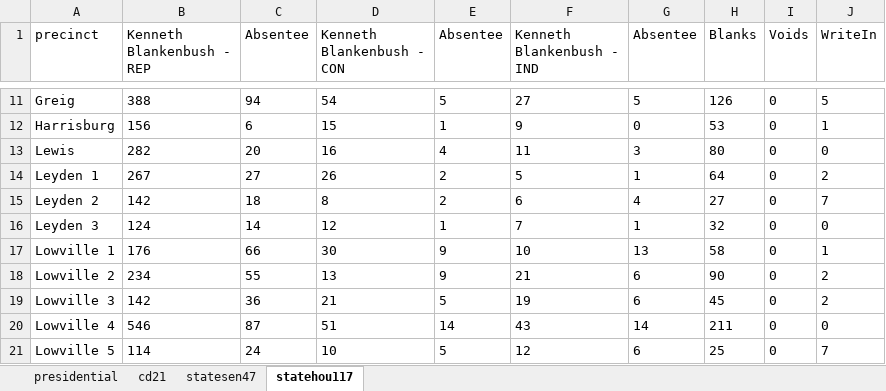
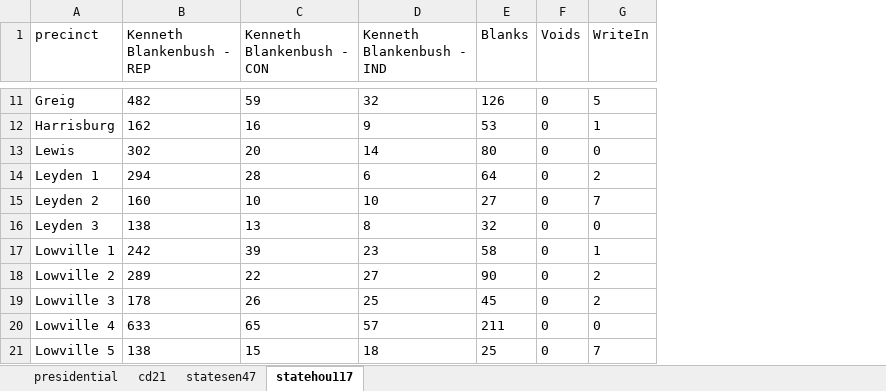
Before and after one commit to amkessler/openelections_work, an Excel workbook: NY_Lewis/Lewis_NY_GE20_cleaned.xlsx, sheet statehou117, drawn as a sheet; only a part is shown, gaps mark what is left out; values as stored, in another font and other column widths than the file's, no borders; removed rows and columns are numbered as before the commit, all else as after; the diff covers the shown part only; the diff names each change by its address in the sheet, - before the commit and + after, or states it on an @@ line.

Commit message:
combined candidate totals to include absentee vote breakouts in original

```diff
--- a/NY_Lewis/Lewis_NY_GE20_cleaned.xlsx (sheet statehou117)
+++ b/NY_Lewis/Lewis_NY_GE20_cleaned.xlsx (sheet statehou117)
-column C (Absentee), rows 11-21: 94 | 6 | 20 | 27 | 18 | 14 | 66 | 55 | 36 | 87 | 24
-column E (Absentee), rows 11-21: 5 | 1 | 4 | 2 | 2 | 1 | 9 | 9 | 5 | 14 | 5
-column G (Absentee), rows 11-21: 5 | 0 | 3 | 1 | 4 | 1 | 13 | 6 | 6 | 14 | 6
-B11 (Kenneth Blankenbush - REP): 388
+B11 (Kenneth Blankenbush - REP): 482
-C11 (Kenneth Blankenbush - CON): 54
+C11 (Kenneth Blankenbush - CON): 59
-D11 (Kenneth Blankenbush - IND): 27
+D11 (Kenneth Blankenbush - IND): 32
-B12 (Kenneth Blankenbush - REP): 156
+B12 (Kenneth Blankenbush - REP): 162
-C12 (Kenneth Blankenbush - CON): 15
+C12 (Kenneth Blankenbush - CON): 16
-B13 (Kenneth Blankenbush - REP): 282
+B13 (Kenneth Blankenbush - REP): 302
-C13 (Kenneth Blankenbush - CON): 16
+C13 (Kenneth Blankenbush - CON): 20
-D13 (Kenneth Blankenbush - IND): 11
+D13 (Kenneth Blankenbush - IND): 14
-B14 (Kenneth Blankenbush - REP): 267
+B14 (Kenneth Blankenbush - REP): 294
-C14 (Kenneth Blankenbush - CON): 26
+C14 (Kenneth Blankenbush - CON): 28
-D14 (Kenneth Blankenbush - IND): 5
+D14 (Kenneth Blankenbush - IND): 6
-B15 (Kenneth Blankenbush - REP): 142
+B15 (Kenneth Blankenbush - REP): 160
-C15 (Kenneth Blankenbush - CON): 8
+C15 (Kenneth Blankenbush - CON): 10
-D15 (Kenneth Blankenbush - IND): 6
+D15 (Kenneth Blankenbush - IND): 10
-B16 (Kenneth Blankenbush - REP): 124
+B16 (Kenneth Blankenbush - REP): 138
-C16 (Kenneth Blankenbush - CON): 12
+C16 (Kenneth Blankenbush - CON): 13
-D16 (Kenneth Blankenbush - IND): 7
+D16 (Kenneth Blankenbush - IND): 8
-B17 (Kenneth Blankenbush - REP): 176
+B17 (Kenneth Blankenbush - REP): 242
-C17 (Kenneth Blankenbush - CON): 30
+C17 (Kenneth Blankenbush - CON): 39
-D17 (Kenneth Blankenbush - IND): 10
+D17 (Kenneth Blankenbush - IND): 23
-B18 (Kenneth Blankenbush - REP): 234
+B18 (Kenneth Blankenbush - REP): 289
-C18 (Kenneth Blankenbush - CON): 13
+C18 (Kenneth Blankenbush - CON): 22
-D18 (Kenneth Blankenbush - IND): 21
+D18 (Kenneth Blankenbush - IND): 27
-B19 (Kenneth Blankenbush - REP): 142
+B19 (Kenneth Blankenbush - REP): 178
-C19 (Kenneth Blankenbush - CON): 21
+C19 (Kenneth Blankenbush - CON): 26
-D19 (Kenneth Blankenbush - IND): 19
+D19 (Kenneth Blankenbush - IND): 25
-B20 (Kenneth Blankenbush - REP): 546
+B20 (Kenneth Blankenbush - REP): 633
-C20 (Kenneth Blankenbush - CON): 51
+C20 (Kenneth Blankenbush - CON): 65
-D20 (Kenneth Blankenbush - IND): 43
+D20 (Kenneth Blankenbush - IND): 57
-B21 (Kenneth Blankenbush - REP): 114
+B21 (Kenneth Blankenbush - REP): 138
-C21 (Kenneth Blankenbush - CON): 10
+C21 (Kenneth Blankenbush - CON): 15
-D21 (Kenneth Blankenbush - IND): 12
+D21 (Kenneth Blankenbush - IND): 18
```
Also changed, not shown: 70 edited cells elsewhere in this sheet, sheet presidential, sheet statesen47, sheet cd21.
